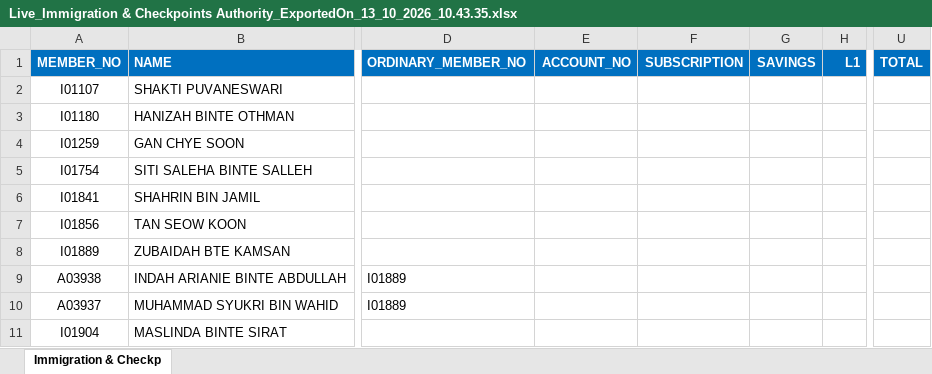
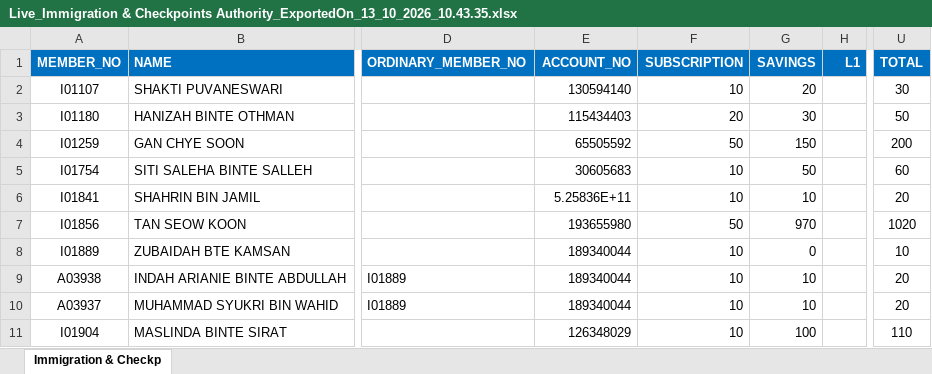
Before and after one commit to rmurugan-developer/SSBECQA, an Excel workbook: Live_Immigration & Checkpoints Authority_ExportedOn_13_10_2026_10.43.35.xlsx, sheet Immigration & Checkp, drawn as a sheet; only a part is shown, gaps mark what is left out; values as stored, in another font and other column widths than the file's, no borders; the diff covers the shown part only; the diff names each change by its address in the sheet, - before the commit and + after, or states it on an @@ line.

```diff
--- a/Live_Immigration & Checkpoints Authority_ExportedOn_13_10_2026_10.43.35.xlsx (sheet Immigration & Checkp)
+++ b/Live_Immigration & Checkpoints Authority_ExportedOn_13_10_2026_10.43.35.xlsx (sheet Immigration & Checkp)
-E2 (ACCOUNT_NO): (empty)
+E2 (ACCOUNT_NO): 130594140
-F2 (SUBSCRIPTION): (empty)
+F2 (SUBSCRIPTION): 10
-G2 (SAVINGS): (empty)
+G2 (SAVINGS): 20
-U2 (TOTAL): (empty)
+U2 (TOTAL): 30
-E3 (ACCOUNT_NO): (empty)
+E3 (ACCOUNT_NO): 115434403
-F3 (SUBSCRIPTION): (empty)
+F3 (SUBSCRIPTION): 20
-G3 (SAVINGS): (empty)
+G3 (SAVINGS): 30
-U3 (TOTAL): (empty)
+U3 (TOTAL): 50
-E4 (ACCOUNT_NO): (empty)
+E4 (ACCOUNT_NO): 65505592
-F4 (SUBSCRIPTION): (empty)
+F4 (SUBSCRIPTION): 50
-G4 (SAVINGS): (empty)
+G4 (SAVINGS): 150
-U4 (TOTAL): (empty)
+U4 (TOTAL): 200
-E5 (ACCOUNT_NO): (empty)
+E5 (ACCOUNT_NO): 30605683
-F5:F6 (SUBSCRIPTION): (empty)
+F5:F6 (SUBSCRIPTION): 10
-G5 (SAVINGS): (empty)
+G5 (SAVINGS): 50
-U5 (TOTAL): (empty)
+U5 (TOTAL): 60
-E6 (ACCOUNT_NO): (empty)
+E6 (ACCOUNT_NO): 5.25836E+11
-G6 (SAVINGS): (empty)
+G6 (SAVINGS): 10
-U6 (TOTAL): (empty)
+U6 (TOTAL): 20
-E7 (ACCOUNT_NO): (empty)
+E7 (ACCOUNT_NO): 193655980
-F7 (SUBSCRIPTION): (empty)
+F7 (SUBSCRIPTION): 50
-G7 (SAVINGS): (empty)
+G7 (SAVINGS): 970
-U7 (TOTAL): (empty)
+U7 (TOTAL): 1020
-E8:E10 (ACCOUNT_NO): (empty)
+E8:E10 (ACCOUNT_NO): 189340044
-F8:F11 (SUBSCRIPTION): (empty)
+F8:F11 (SUBSCRIPTION): 10
-G8 (SAVINGS): (empty)
+G8 (SAVINGS): 0
-U8 (TOTAL): (empty)
+U8 (TOTAL): 10
-G9:G10 (SAVINGS): (empty)
+G9:G10 (SAVINGS): 10
-U9:U10 (TOTAL): (empty)
+U9:U10 (TOTAL): 20
-E11 (ACCOUNT_NO): (empty)
+E11 (ACCOUNT_NO): 126348029
-G11 (SAVINGS): (empty)
+G11 (SAVINGS): 100
-U11 (TOTAL): (empty)
+U11 (TOTAL): 110
```
Also changed, not shown: 2 added rows, 2 removed rows and 691 edited cells elsewhere in this sheet, CollectionExport_Immigration_Checkpoints_Authority_ExportedOn_22_10_2026_21.52.49.xlsx, CollectionExport_MINISTRY_OF_TRADE_AND_INDUSTRY_ExportedOn_22_10_2026_21.41.32.xlsx, 4 other files.
